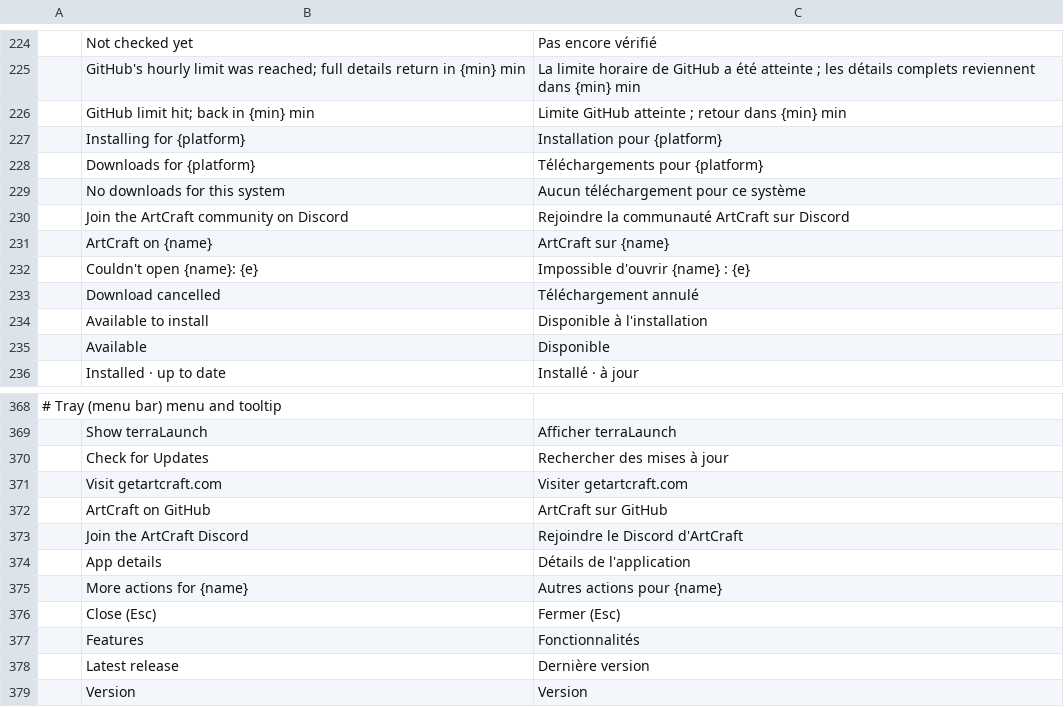
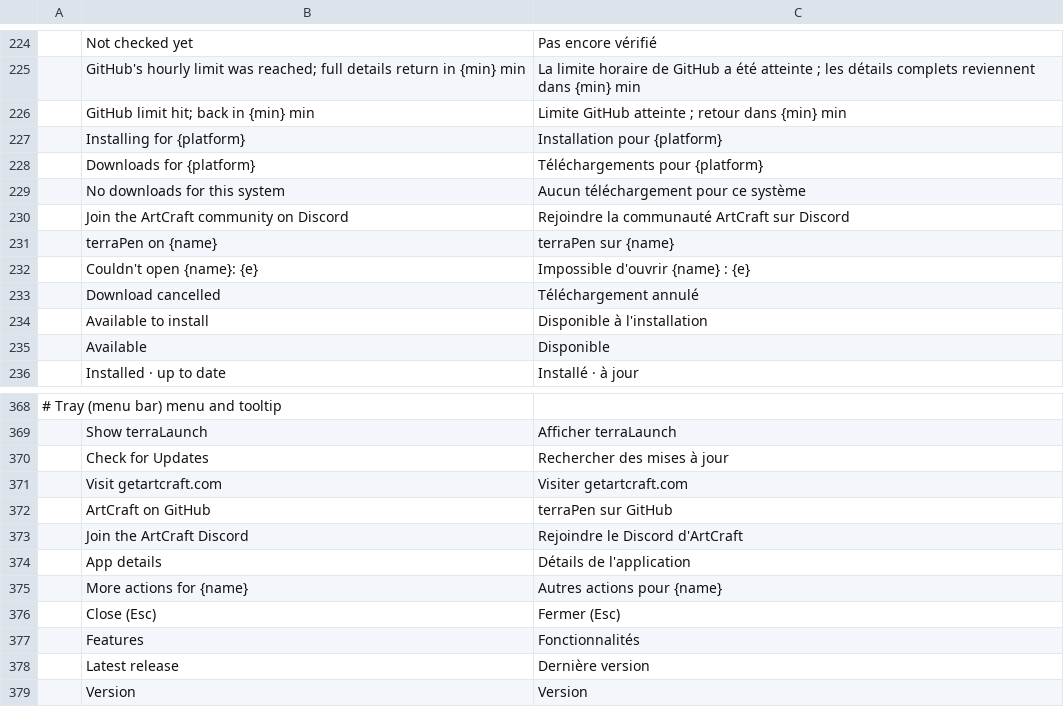
Before and after one commit to shaboomi/terraLauncher, a TSV file: crates/ui-egui/src/i18n/fr.tsv, drawn as a sheet; only a part is shown, gaps mark what is left out; removed rows and columns are numbered as before the commit, all else as after; the diff names each change by its address in the sheet, - before the commit and + after, or states it on an @@ line.

```diff
--- a/crates/ui-egui/src/i18n/fr.tsv
+++ b/crates/ui-egui/src/i18n/fr.tsv
-row 231:  | ArtCraft on {name} | ArtCraft sur {name}
+row 231:  | terraPen on {name} | terraPen sur {name}
-C372: ArtCraft sur GitHub
+C372: terraPen sur GitHub
```
Also changed, not shown: crates/ui-egui/src/i18n/bs.tsv, crates/ui-egui/src/i18n/cs.tsv, 28 other files.
